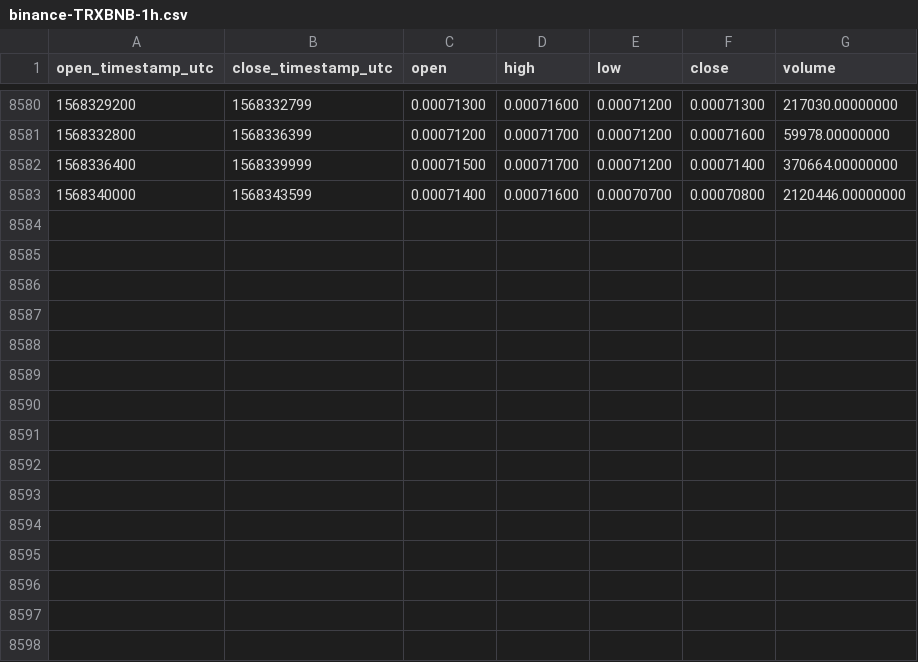
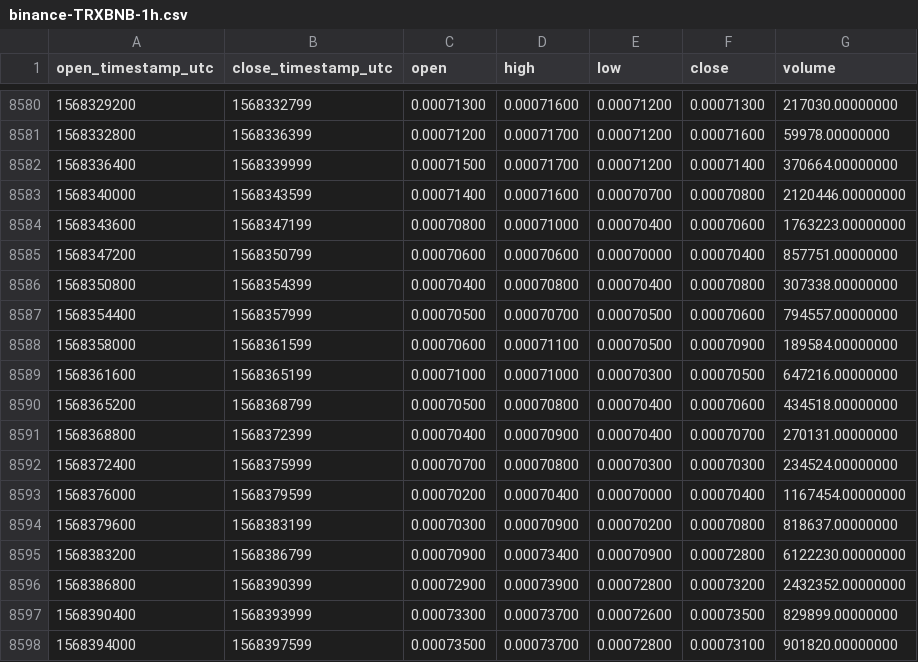
Before and after one commit to cryptobigbro/binance-TRXBNB, a CSV file: binance-TRXBNB-1h.csv, drawn as a sheet; only a part is shown, gaps mark what is left out; the diff names each change by its address in the sheet, - before the commit and + after, or states it on an @@ line.

Commit message:
Update OHLCV data.

```diff
--- a/binance-TRXBNB-1h.csv
+++ b/binance-TRXBNB-1h.csv
+row 8584: 1568343600 | 1568347199 | 0.00070800 | 0.00071000 | 0.00070400 | 0.00070600 | 1763223.00000000
+row 8585: 1568347200 | 1568350799 | 0.00070600 | 0.00070600 | 0.00070000 | 0.00070400 | 857751.00000000
+row 8586: 1568350800 | 1568354399 | 0.00070400 | 0.00070800 | 0.00070400 | 0.00070800 | 307338.00000000
+row 8587: 1568354400 | 1568357999 | 0.00070500 | 0.00070700 | 0.00070500 | 0.00070600 | 794557.00000000
+row 8588: 1568358000 | 1568361599 | 0.00070600 | 0.00071100 | 0.00070500 | 0.00070900 | 189584.00000000
+row 8589: 1568361600 | 1568365199 | 0.00071000 | 0.00071000 | 0.00070300 | 0.00070500 | 647216.00000000
+row 8590: 1568365200 | 1568368799 | 0.00070500 | 0.00070800 | 0.00070400 | 0.00070600 | 434518.00000000
+row 8591: 1568368800 | 1568372399 | 0.00070400 | 0.00070900 | 0.00070400 | 0.00070700 | 270131.00000000
+row 8592: 1568372400 | 1568375999 | 0.00070700 | 0.00070800 | 0.00070300 | 0.00070300 | 234524.00000000
+row 8593: 1568376000 | 1568379599 | 0.00070200 | 0.00070400 | 0.00070000 | 0.00070400 | 1167454.00000000
+row 8594: 1568379600 | 1568383199 | 0.00070300 | 0.00070900 | 0.00070200 | 0.00070800 | 818637.00000000
+row 8595: 1568383200 | 1568386799 | 0.00070900 | 0.00073400 | 0.00070900 | 0.00072800 | 6122230.00000000
+row 8596: 1568386800 | 1568390399 | 0.00072900 | 0.00073900 | 0.00072800 | 0.00073200 | 2432352.00000000
+row 8597: 1568390400 | 1568393999 | 0.00073300 | 0.00073700 | 0.00072600 | 0.00073500 | 829899.00000000
+row 8598: 1568394000 | 1568397599 | 0.00073500 | 0.00073700 | 0.00072800 | 0.00073100 | 901820.00000000
```
